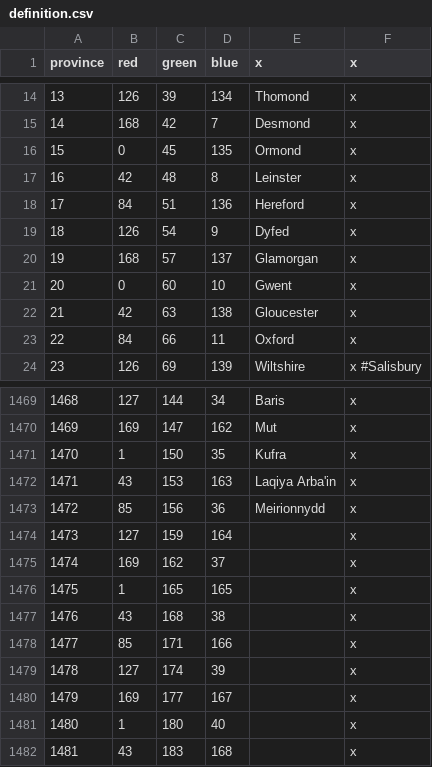
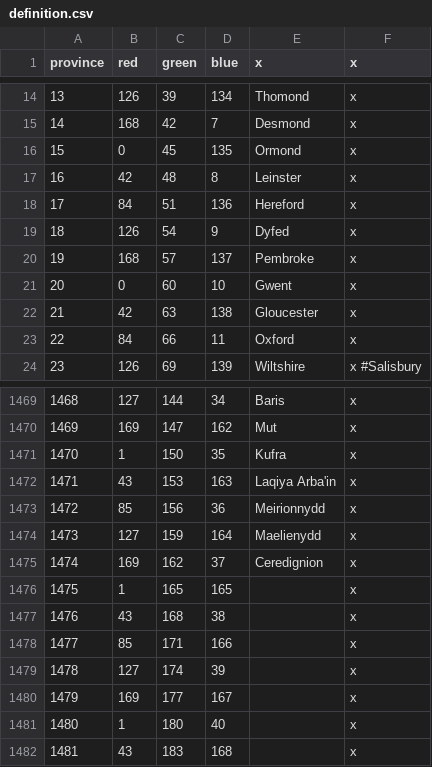
Before and after one commit to localiser/CK2Plus-Core, a CSV file: CK2Plus/map/definition.csv, drawn as a sheet; only a part is shown, gaps mark what is left out.

```diff
--- a/CK2Plus/map/definition.csv
+++ b/CK2Plus/map/definition.csv
@@ -19,3 +19,3 @@ province;red;green;blue;x;x
 18;126;54;9;Dyfed;x
-19;168;57;137;Glamorgan;x
+19;168;57;137;Pembroke;x
 20;0;60;10;Gwent;x
@@ -1473,4 +1473,4 @@ province;red;green;blue;x;x
 1472;85;156;36;Meirionnydd;x
-1473;127;159;164;;x
-1474;169;162;37;;x
+1473;127;159;164;Maelienydd;x
+1474;169;162;37;Ceredignion;x
 1475;1;165;165;;x
```
Also changed, not shown: CK2Plus/localisation/0_provinces.csv, 8 other files.
